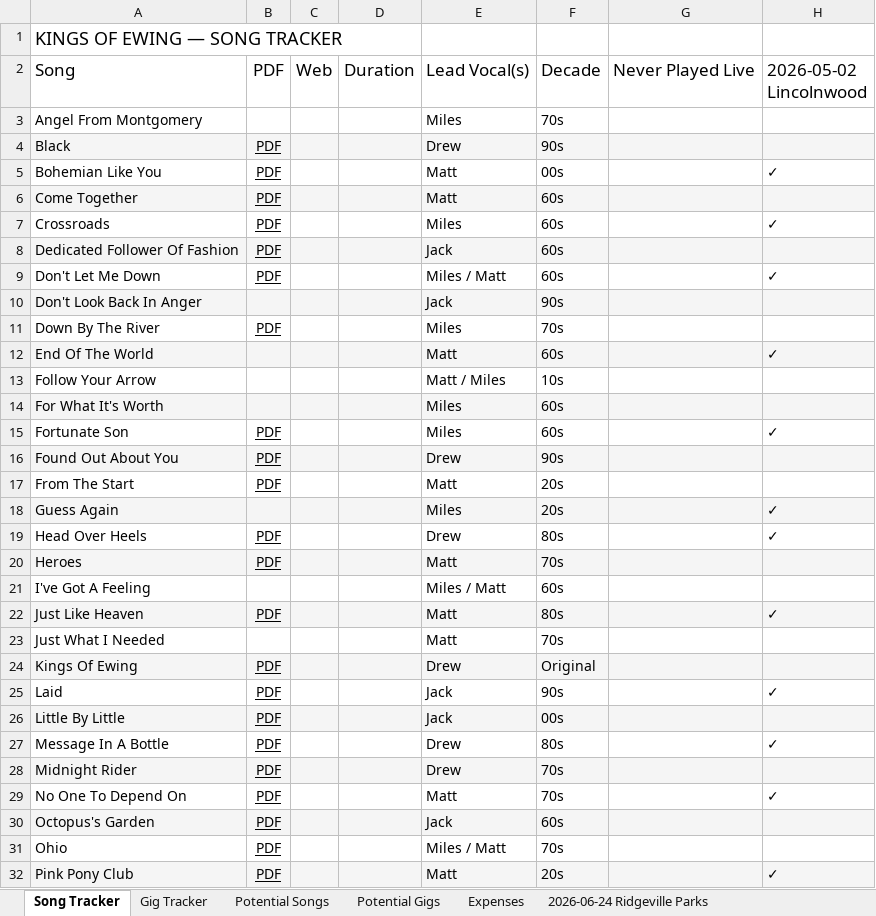
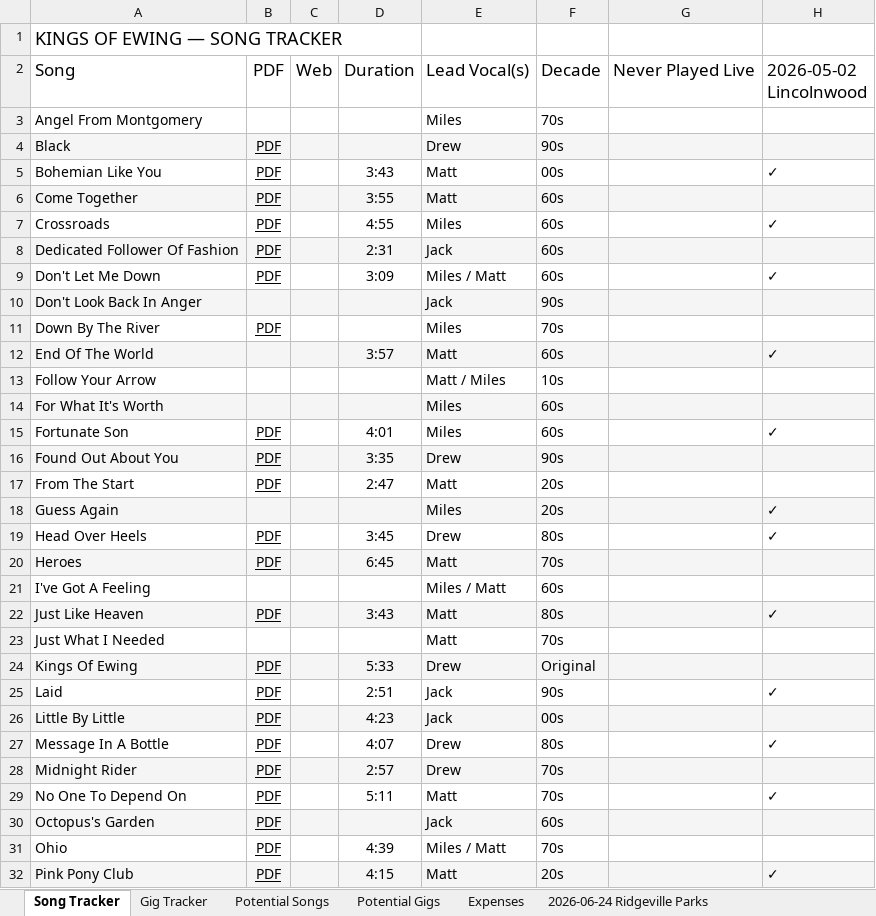
Before and after one commit to kingsofewing/rock, an Excel workbook: docs/music/Kings_of_Ewing_Setlists.xlsx, sheet Song Tracker, drawn as a sheet; only a part is shown; values as stored, in another font and other column widths than the file's, no borders; the diff covers the shown part only; the diff names each change by its address in the sheet, - before the commit and + after, or states it on an @@ line.

```diff
--- a/docs/music/Kings_of_Ewing_Setlists.xlsx (sheet Song Tracker)
+++ b/docs/music/Kings_of_Ewing_Setlists.xlsx (sheet Song Tracker)
-D5: (empty)
+D5: 3:43
-D6: (empty)
+D6: 3:55
-D7: (empty)
+D7: 4:55
-D8: (empty)
+D8: 2:31
-D9: (empty)
+D9: 3:09
-D12: (empty)
+D12: 3:57
-D15: (empty)
+D15: 4:01
-D16: (empty)
+D16: 3:35
-D17: (empty)
+D17: 2:47
-D19: (empty)
+D19: 3:45
-D20: (empty)
+D20: 6:45
-D22: (empty)
+D22: 3:43
-D24: (empty)
+D24: 5:33
-D25: (empty)
+D25: 2:51
-D26: (empty)
+D26: 4:23
-D27: (empty)
+D27: 4:07
-D28: (empty)
+D28: 2:57
-D29: (empty)
+D29: 5:11
-D31: (empty)
+D31: 4:39
-D32: (empty)
+D32: 4:15
```
Also changed, not shown: 8 edited cells elsewhere in this sheet, sheet 2026-01-24 Goat Village, sheet 2025-06-25 American Legion, sheet 2024-09-07 Block Party, sheet 2024-08-10 Fat Shallot, sheet 2025-06-07 Fat Shallot, sheet 2026-05-02 Lincolnwood, 14 more sheets.
